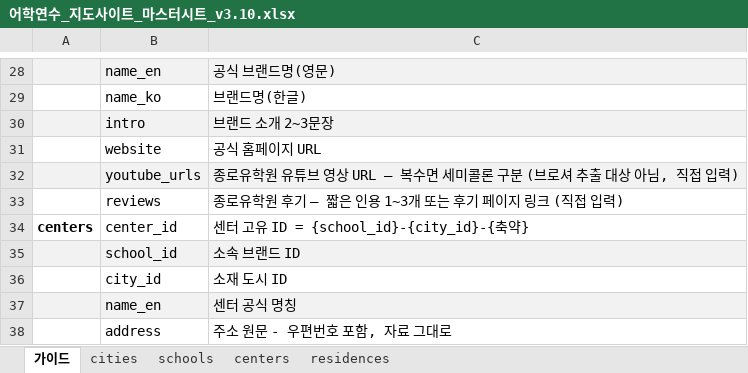
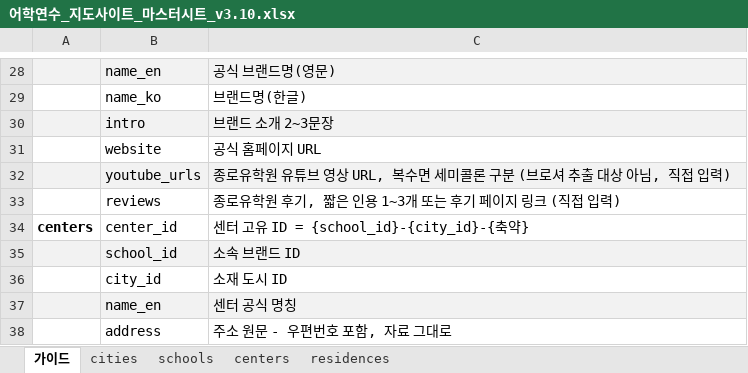
Before and after one commit to jaebong-choi/esl-map-MTUKIR, an Excel workbook: 어학연수_지도사이트_마스터시트_v3.10.xlsx, sheet 가이드, drawn as a sheet; only a part is shown, gaps mark what is left out; values as stored, in another font and other column widths than the file's, no borders; charts and pictures not drawn; the diff names each change by its address in the sheet, - before the commit and + after, or states it on an @@ line.

```diff
--- a/어학연수_지도사이트_마스터시트_v3.10.xlsx (sheet 가이드)
+++ b/어학연수_지도사이트_마스터시트_v3.10.xlsx (sheet 가이드)
-C32: …영상 URL — 복수면…
+C32: …영상 URL, 복수면…
-C33: 종로유학원 후기 — 짧은 인용 1~3개 또는 후기 페이지 링크 (직접 입력)
+C33: 종로유학원 후기, 짧은 인용 1~3개 또는 후기 페이지 링크 (직접 입력)
```
Also changed, not shown: sheet residences, sheet centers, sheet schools, charts or pictures, 1 other file.
